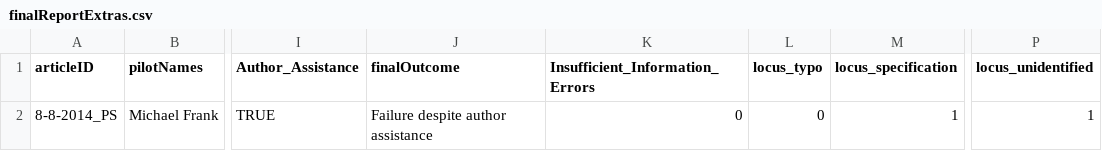
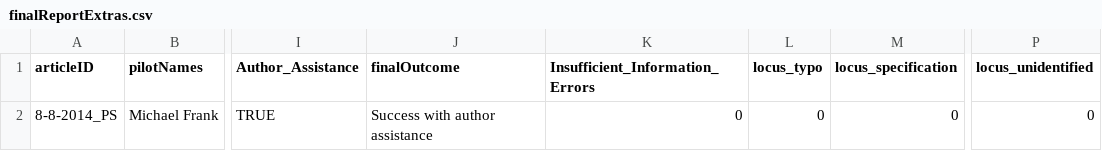
Before and after one commit to METRICS-CARPS/CARPS_8-8-2014_PS, a CSV file: finalReportExtras.csv, drawn as a sheet; only a part is shown, gaps mark what is left out; the diff names each change by its address in the sheet, - before the commit and + after, or states it on an @@ line.

```diff
--- a/finalReportExtras.csv
+++ b/finalReportExtras.csv
-J2 (finalOutcome): Failure despite author assistance
+J2 (finalOutcome): Success with author assistance
-M2 (locus_specification): 1
+M2 (locus_specification): 0
-P2 (locus_unidentified): 1
+P2 (locus_unidentified): 0
```
Also changed, not shown: finalReportDetailed.csv, 3 other files.
